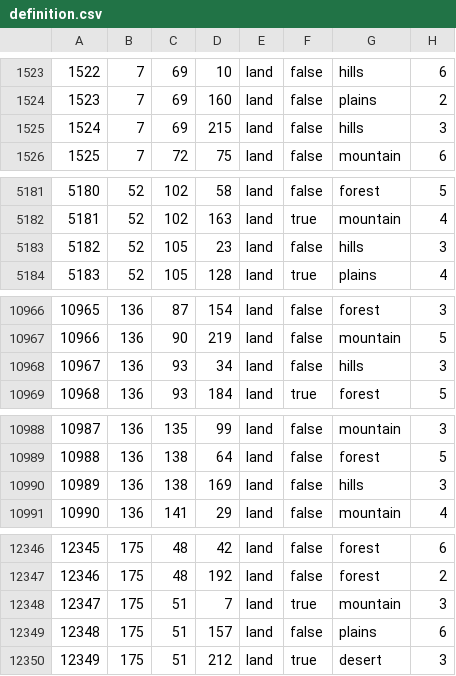
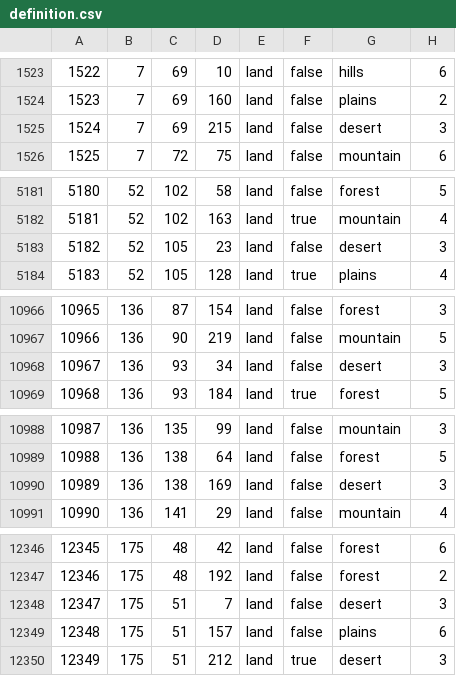
Before and after one commit to Lennardhoi/LW, a CSV file: map/definition.csv, drawn as a sheet; only a part is shown, gaps mark what is left out; the diff covers the shown part only.

```diff
--- a/map/definition.csv
+++ b/map/definition.csv
@@ -1524,3 +1524,3 @@
 1523;7;69;160;land;false;plains;2
-1524;7;69;215;land;false;hills;3
+1524;7;69;215;land;false;desert;3
 1525;7;72;75;land;false;mountain;6
@@ -5182,3 +5182,3 @@
 5181;52;102;163;land;true;mountain;4
-5182;52;105;23;land;false;hills;3
+5182;52;105;23;land;false;desert;3
 5183;52;105;128;land;true;plains;4
@@ -10967,3 +10967,3 @@
 10966;136;90;219;land;false;mountain;5
-10967;136;93;34;land;false;hills;3
+10967;136;93;34;land;false;desert;3
 10968;136;93;184;land;true;forest;5
@@ -10989,3 +10989,3 @@
 10988;136;138;64;land;false;forest;5
-10989;136;138;169;land;false;hills;3
+10989;136;138;169;land;false;desert;3
 10990;136;141;29;land;false;mountain;4
@@ -12347,3 +12347,3 @@
 12346;175;48;192;land;false;forest;2
-12347;175;51;7;land;true;mountain;3
+12347;175;51;7;land;false;desert;3
 12348;175;51;157;land;false;plains;6
```
Also changed, not shown: 10 edited cells elsewhere in this file, 27 other files.
